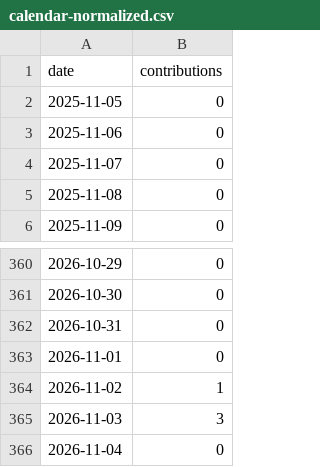
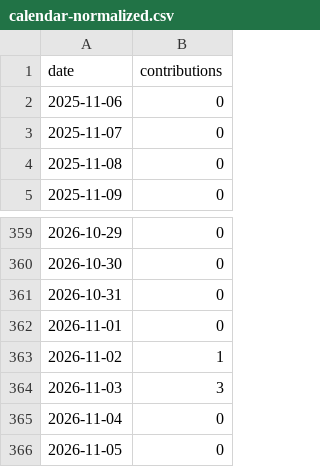
Before and after one commit to DoArtMonteiro/DoArtMonteiro, a CSV file: current/calendar/live/calendar-normalized.csv, drawn as a sheet; only a part is shown, gaps mark what is left out; removed rows and columns are numbered as before the commit, all else as after; the diff names each change by its address in the sheet, - before the commit and + after, or states it on an @@ line.

```diff
--- a/current/calendar/live/calendar-normalized.csv
+++ b/current/calendar/live/calendar-normalized.csv
-row 2: 2025-11-05 | 0
+row 366: 2026-11-05 | 0
```
Also changed, not shown: current/calendar/versions/sha256-9d0fb1f907de86f2693855ef1f2340fce963e3cc53a7ff6b6d54f19e0a11749b/calendar-normalized.csv, current/github-calendar/live/calendar-normalized.csv, 34 other files.
